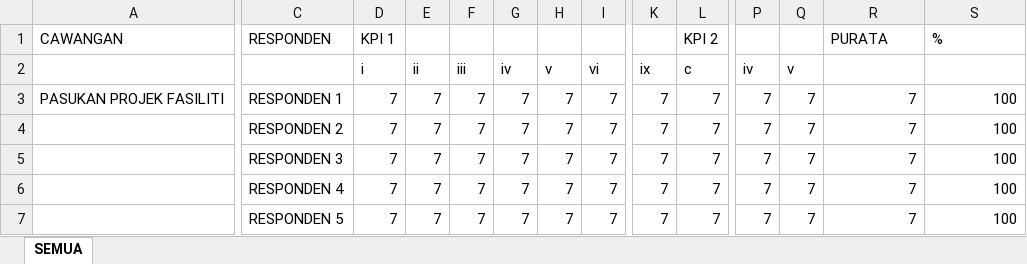
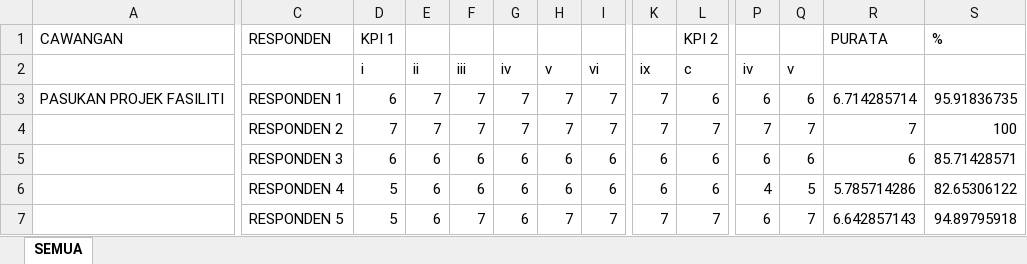
Before and after one commit to wukongfantastic5-droid/Database-JKR, an Excel workbook: Report_Monthly/August 2026/6.0 CSS/04 kira kira CSS OGOS 2026.xlsx, sheet SEMUA, drawn as a sheet; only a part is shown, gaps mark what is left out; values as stored, in another font and other column widths than the file's, no borders; the diff covers the shown part only; the diff names each change by its address in the sheet, - before the commit and + after, or states it on an @@ line.

Commit message:
Update Report_Monthly/August 2026/6.0 CSS/04 kira kira CSS OGOS 2026.xlsx

```diff
--- a/Report_Monthly/August 2026/6.0 CSS/04 kira kira CSS OGOS 2026.xlsx (sheet SEMUA)
+++ b/Report_Monthly/August 2026/6.0 CSS/04 kira kira CSS OGOS 2026.xlsx (sheet SEMUA)
-D3: 7
+D3: 6
-L3: 7
+L3: 6
-P3: 7
+P3: 6
-Q3: 7
+Q3: 6
-R3: 7
+R3: 6.714285714
-S3: 100
+S3: 95.91836735
-D5: 7
+D5: 6
-E5:E7: 7
+E5:E7: 6
-F5:F6: 7
+F5:F6: 6
-G5:G7: 7
+G5:G7: 6
-H5:H6: 7
+H5:H6: 6
-I5:I6: 7
+I5:I6: 6
-K5:K6: 7
+K5:K6: 6
-L5:L6: 7
+L5:L6: 6
-P5: 7
+P5: 6
-Q5: 7
+Q5: 6
-R5: 7
+R5: 6
-S5: 100
+S5: 85.71428571
-D6:D7: 7
+D6:D7: 5
-P6: 7
+P6: 4
-Q6: 7
+Q6: 5
-R6: 7
+R6: 5.785714286
-S6: 100
+S6: 82.65306122
-P7: 7
+P7: 6
-R7: 7
+R7: 6.642857143
-S7: 100
+S7: 94.89795918
```
Also changed, not shown: 79 added rows and 75 edited cells elsewhere in this sheet.
